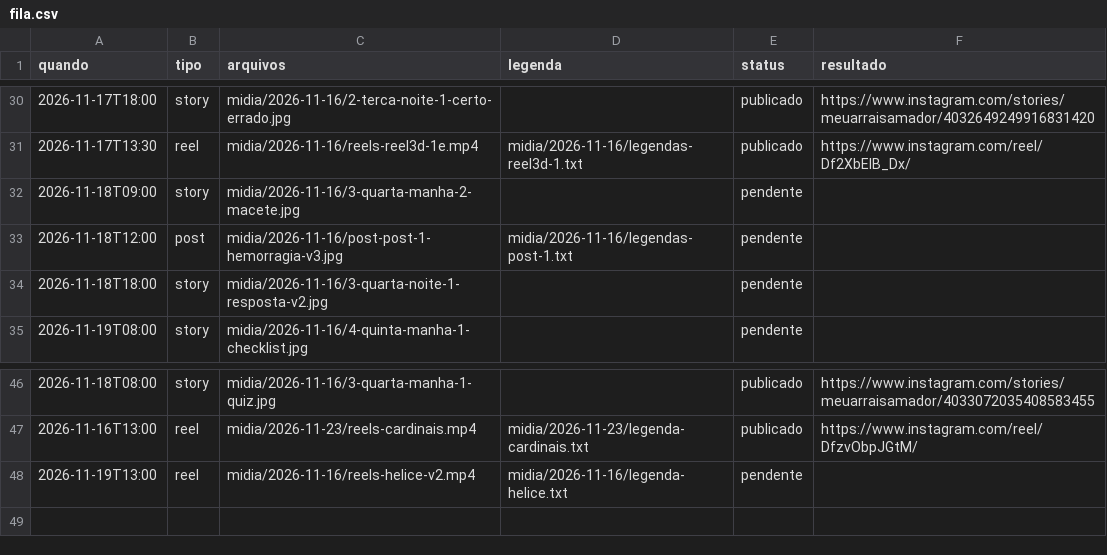
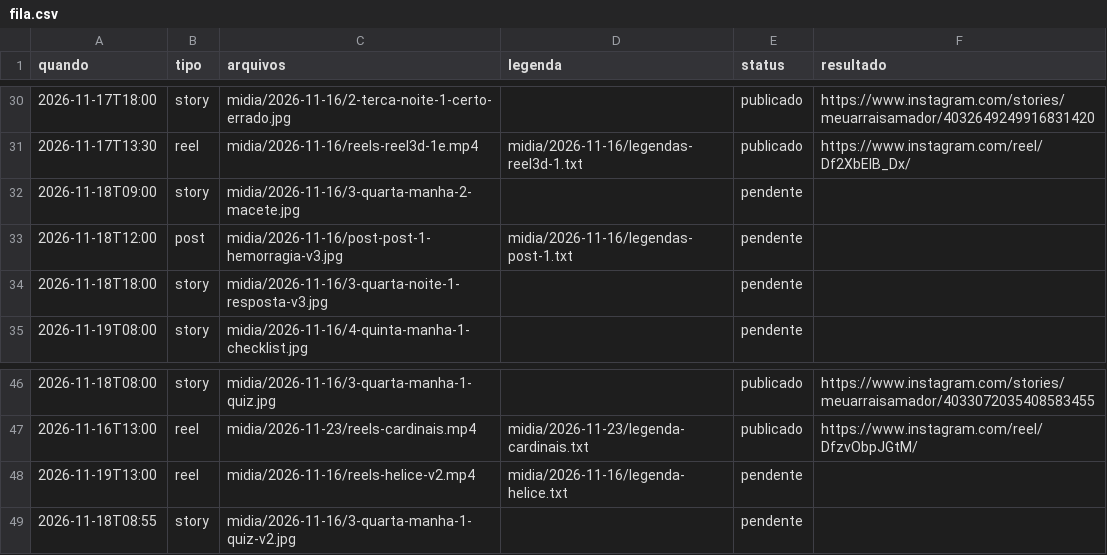
Before and after one commit to denysdmo/maa-publicador, a CSV file: fila.csv, drawn as a sheet; only a part is shown, gaps mark what is left out.

```diff
--- a/fila.csv
+++ b/fila.csv
@@ -33,3 +33,3 @@
 2026-11-18T12:00,post,midia/2026-11-16/post-post-1-hemorragia-v3.jpg,midia/2026-11-16/legendas-post-1.txt,pendente,
-2026-11-18T18:00,story,midia/2026-11-16/3-quarta-noite-1-resposta-v2.jpg,,pendente,
+2026-11-18T18:00,story,midia/2026-11-16/3-quarta-noite-1-resposta-v3.jpg,,pendente,
 2026-11-19T08:00,story,midia/2026-11-16/4-quinta-manha-1-checklist.jpg,,pendente,
@@ -48 +48,2 @@
 2026-11-19T13:00,reel,midia/2026-11-16/reels-helice-v2.mp4,midia/2026-11-16/legenda-helice.txt,pendente,
+2026-11-18T08:55,story,midia/2026-11-16/3-quarta-manha-1-quiz-v2.jpg,,pendente,
```
Also changed, not shown: 3 other files.
